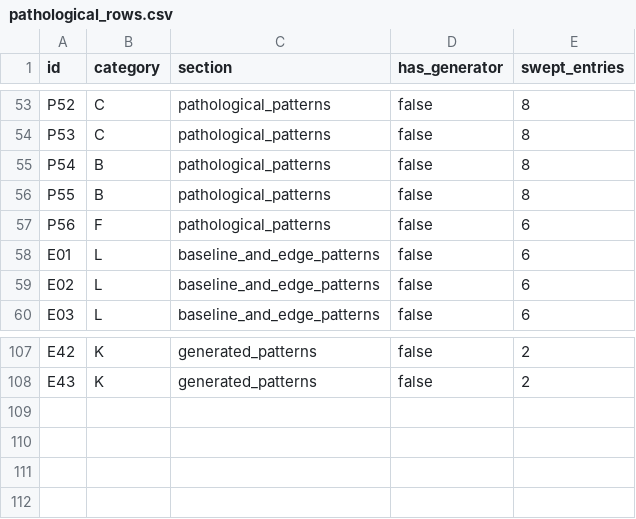
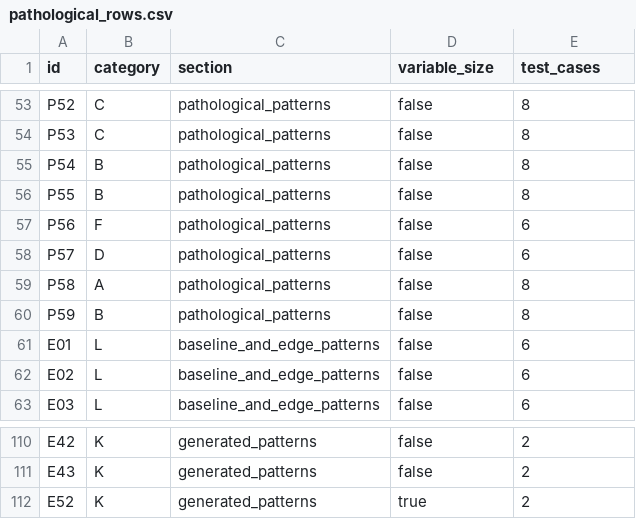
Before and after one commit to IlianK/smart-regex, a CSV file: reports/data/pathological_rows.csv, drawn as a sheet; only a part is shown, gaps mark what is left out; the diff names each change by its address in the sheet, - before the commit and + after, or states it on an @@ line.

```diff
--- a/reports/data/pathological_rows.csv
+++ b/reports/data/pathological_rows.csv
-D1: has_generator
+D1: variable_size
-E1: swept_entries
+E1: test_cases
+row 58: P57 | D | pathological_patterns | false | 6
+row 59: P58 | A | pathological_patterns | false | 8
+row 60: P59 | B | pathological_patterns | false | 8
+row 112: E52 | K | generated_patterns | true | 2
```
Also changed, not shown: reports/data/pathological_stats.csv, 4 other files.
